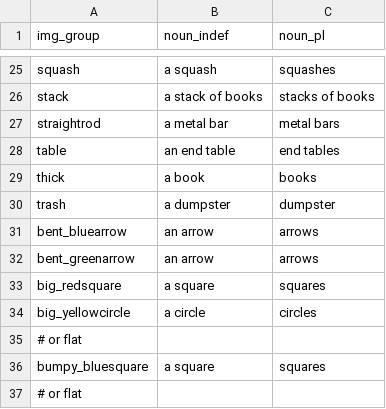
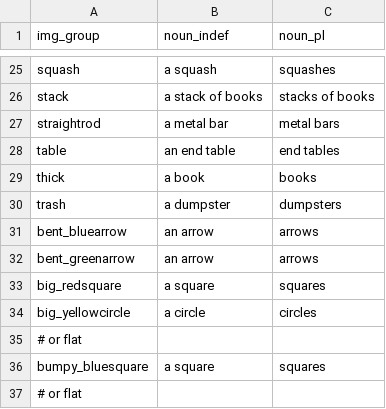
Before and after one commit to lefft/scale_priors, a CSV file: img_nouns.csv, drawn as a sheet; only a part is shown, gaps mark what is left out.

Commit message:
add instructions and fix a typo

```diff
--- a/img_nouns.csv
+++ b/img_nouns.csv
@@ -29,3 +29,3 @@ table,an end table,end tables
 thick,a book,books
-trash,a dumpster,dumpster
+trash,a dumpster,dumpsters
 bent_bluearrow,an arrow,arrows
```
Also changed, not shown: 3 other files.
